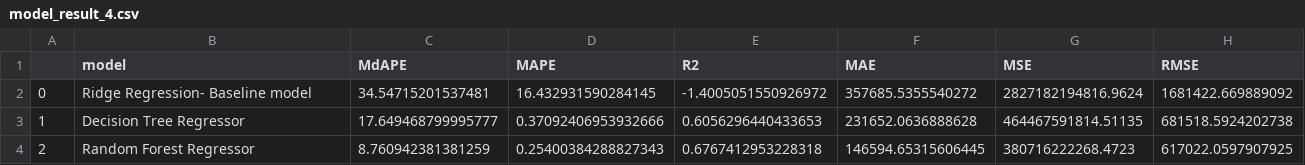
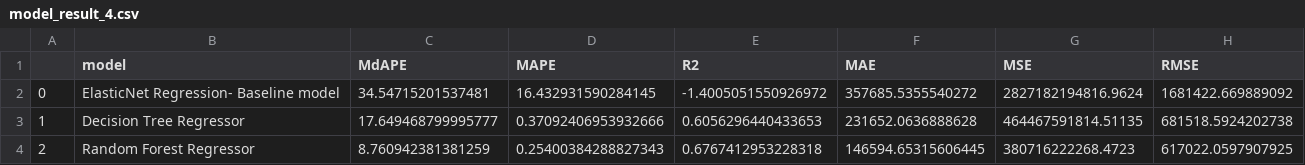
Before and after one commit to yex002/IDXEchange_data_science_intern_summer, a CSV file: results/models_result/model_result_4.csv, drawn as a sheet.

```diff
--- a/results/models_result/model_result_4.csv
+++ b/results/models_result/model_result_4.csv
@@ -1,3 +1,3 @@
 ,model,MdAPE,MAPE,R2,MAE,MSE,RMSE
-0,Ridge Regression- Baseline model,34.54715201537481,16.432931590284145,-1.4005051550926972,357685.5355540272,2827182194816.9624,1681422.669889092
+0,ElasticNet Regression- Baseline model,34.54715201537481,16.432931590284145,-1.4005051550926972,357685.5355540272,2827182194816.9624,1681422.669889092
 1,Decision Tree Regressor,17.649468799995777,0.37092406953932666,0.6056296440433653,231652.0636888628,464467591814.51135,681518.5924202738
```
Also changed, not shown: results/models_result/prediction_result_4.csv.
